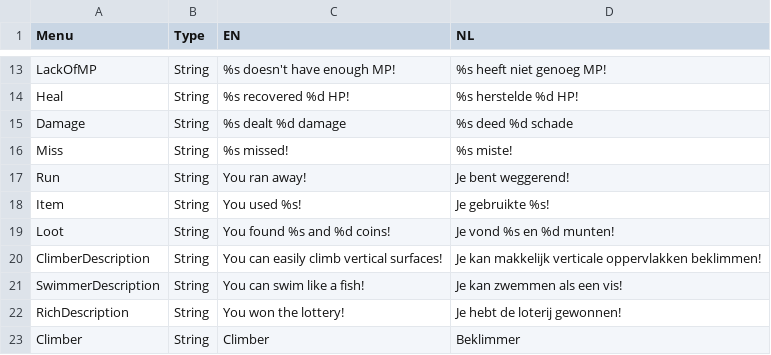
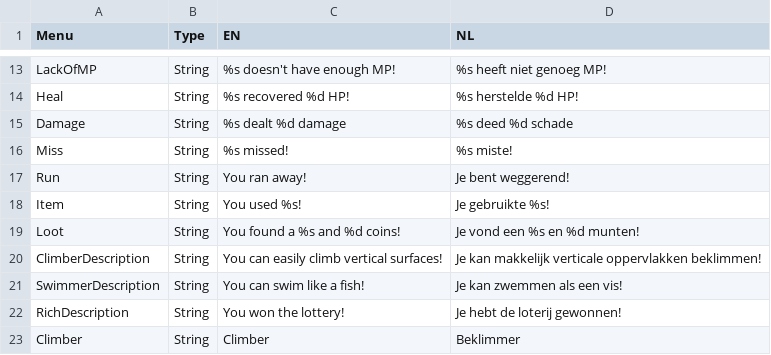
Before and after one commit to Jazhyc/OOP-Project-2023, a CSV file: src/main/resources/languages.csv, drawn as a sheet; only a part is shown, gaps mark what is left out.

```diff
--- a/src/main/resources/languages.csv
+++ b/src/main/resources/languages.csv
@@ -18,3 +18,3 @@ Run,String,You ran away!,Je bent weggerend!
 Item,String,You used %s!,Je gebruikte %s!
-Loot,String,You found %s and %d coins!,Je vond %s en %d munten!
+Loot,String,You found a %s and %d coins!,Je vond een %s en %d munten!
 ClimberDescription,String,You can easily climb vertical surfaces!,Je kan makkelijk verticale oppervlakken beklimmen!
```
Also changed, not shown: src/main/resources/move_stats.csv, 4 other files.
